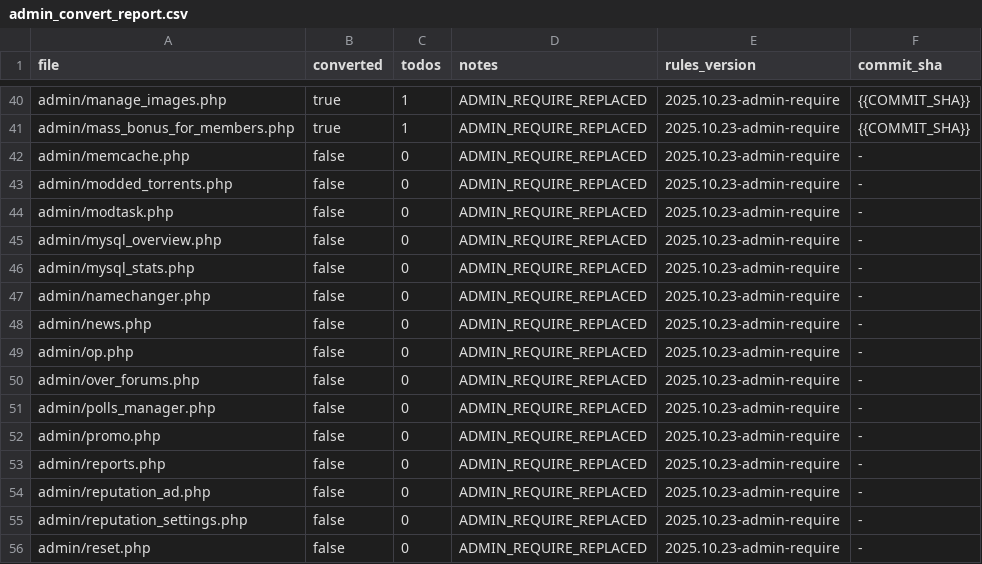
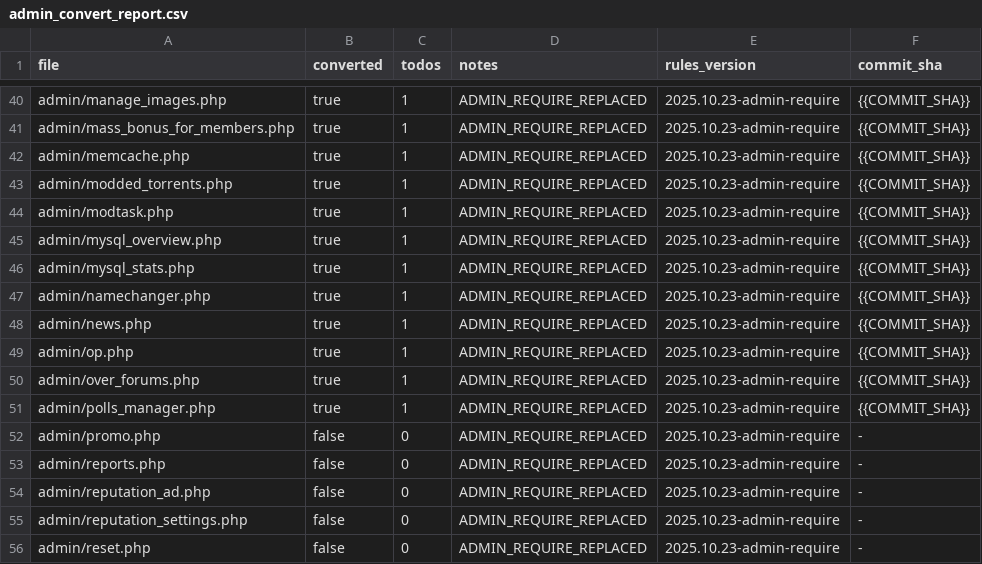
Before and after one commit to trackerone/Pu-239, a CSV file: tools/admin_convert_report.csv, drawn as a sheet; only a part is shown, gaps mark what is left out.

Commit message:
feat(admin): replace legacy admin require with controllers (auto batch)

```diff
--- a/tools/admin_convert_report.csv
+++ b/tools/admin_convert_report.csv
@@ -41,12 +41,12 @@ admin/manage_images.php,true,1,ADMIN_REQUIRE_REPLACED,2025.10.23-admin-require,{
 admin/mass_bonus_for_members.php,true,1,ADMIN_REQUIRE_REPLACED,2025.10.23-admin-require,{{COMMIT_SHA}}
-admin/memcache.php,false,0,ADMIN_REQUIRE_REPLACED,2025.10.23-admin-require,-
-admin/modded_torrents.php,false,0,ADMIN_REQUIRE_REPLACED,2025.10.23-admin-require,-
-admin/modtask.php,false,0,ADMIN_REQUIRE_REPLACED,2025.10.23-admin-require,-
-admin/mysql_overview.php,false,0,ADMIN_REQUIRE_REPLACED,2025.10.23-admin-require,-
-admin/mysql_stats.php,false,0,ADMIN_REQUIRE_REPLACED,2025.10.23-admin-require,-
-admin/namechanger.php,false,0,ADMIN_REQUIRE_REPLACED,2025.10.23-admin-require,-
-admin/news.php,false,0,ADMIN_REQUIRE_REPLACED,2025.10.23-admin-require,-
-admin/op.php,false,0,ADMIN_REQUIRE_REPLACED,2025.10.23-admin-require,-
-admin/over_forums.php,false,0,ADMIN_REQUIRE_REPLACED,2025.10.23-admin-require,-
-admin/polls_manager.php,false,0,ADMIN_REQUIRE_REPLACED,2025.10.23-admin-require,-
+admin/memcache.php,true,1,ADMIN_REQUIRE_REPLACED,2025.10.23-admin-require,{{COMMIT_SHA}}
+admin/modded_torrents.php,true,1,ADMIN_REQUIRE_REPLACED,2025.10.23-admin-require,{{COMMIT_SHA}}
+admin/modtask.php,true,1,ADMIN_REQUIRE_REPLACED,2025.10.23-admin-require,{{COMMIT_SHA}}
+admin/mysql_overview.php,true,1,ADMIN_REQUIRE_REPLACED,2025.10.23-admin-require,{{COMMIT_SHA}}
+admin/mysql_stats.php,true,1,ADMIN_REQUIRE_REPLACED,2025.10.23-admin-require,{{COMMIT_SHA}}
+admin/namechanger.php,true,1,ADMIN_REQUIRE_REPLACED,2025.10.23-admin-require,{{COMMIT_SHA}}
+admin/news.php,true,1,ADMIN_REQUIRE_REPLACED,2025.10.23-admin-require,{{COMMIT_SHA}}
+admin/op.php,true,1,ADMIN_REQUIRE_REPLACED,2025.10.23-admin-require,{{COMMIT_SHA}}
+admin/over_forums.php,true,1,ADMIN_REQUIRE_REPLACED,2025.10.23-admin-require,{{COMMIT_SHA}}
+admin/polls_manager.php,true,1,ADMIN_REQUIRE_REPLACED,2025.10.23-admin-require,{{COMMIT_SHA}}
 admin/promo.php,false,0,ADMIN_REQUIRE_REPLACED,2025.10.23-admin-require,-
```
Also changed, not shown: 30 other files.
